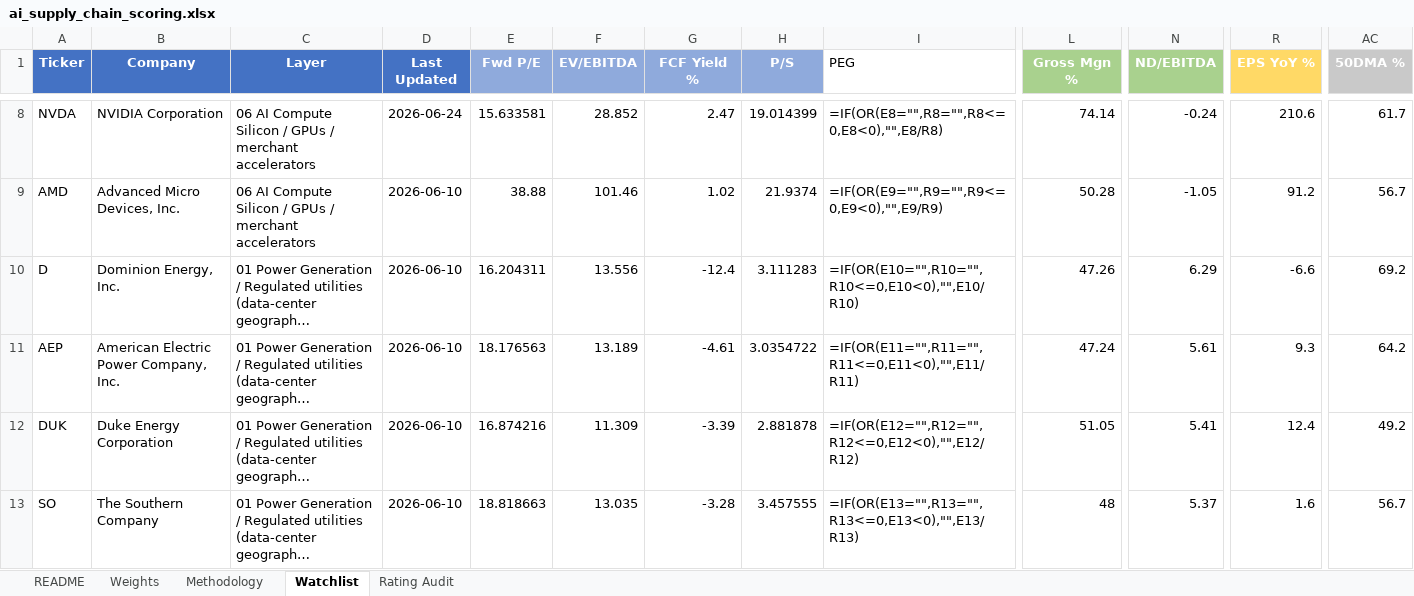
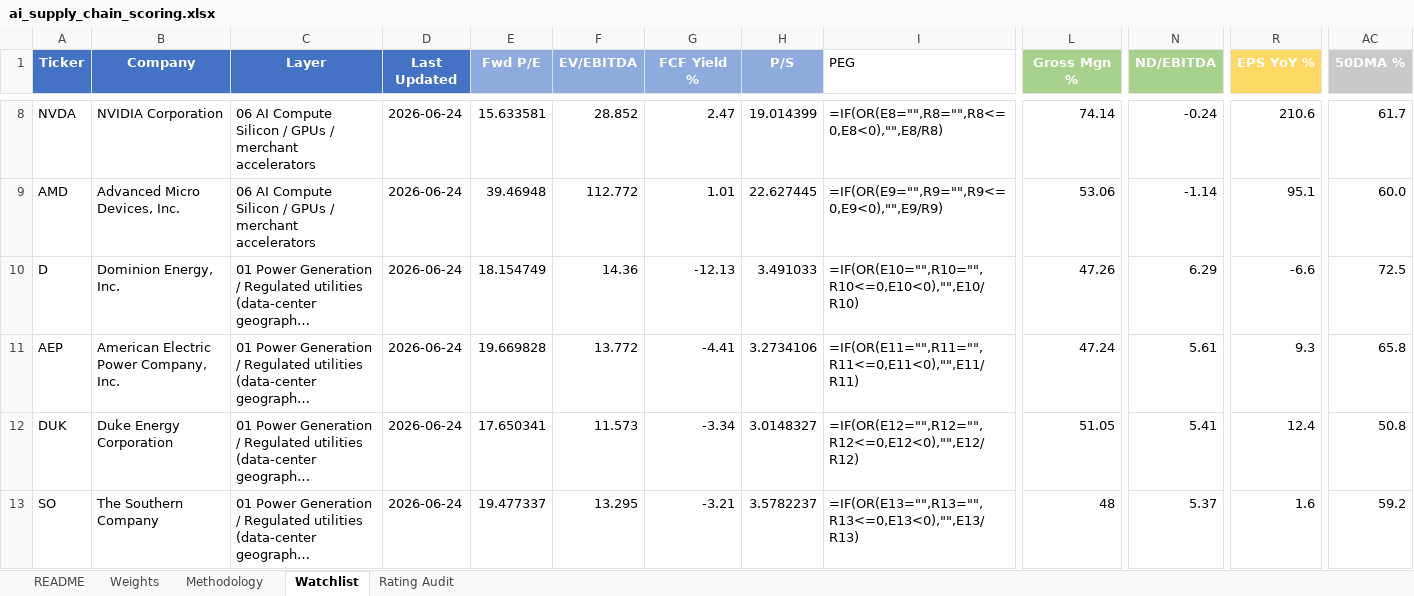
Before and after one commit to dgaraventa5/ai-stocks, an Excel workbook: 00-master/ai_supply_chain_scoring.xlsx, sheet Watchlist, drawn as a sheet; only a part is shown, gaps mark what is left out; long unchanged cells end in …; values as stored, in another font and other column widths than the file's, no borders; formulas without a stored value are shown as written; conditional formats not drawn; the diff covers the shown part only; the diff names each change by its address in the sheet, - before the commit and + after, or states it on an @@ line.

```diff
--- a/00-master/ai_supply_chain_scoring.xlsx (sheet Watchlist)
+++ b/00-master/ai_supply_chain_scoring.xlsx (sheet Watchlist)
-D9:D13 (Last Updated): 2026-06-10
+D9:D13 (Last Updated): 2026-06-24
-E9 (Fwd P/E): 38.88
+E9 (Fwd P/E): 39.46948
-F9 (EV/EBITDA): 101.46
+F9 (EV/EBITDA): 112.772
-G9 (FCF Yield %): 1.02
+G9 (FCF Yield %): 1.01
-H9 (P/S): 21.9374
+H9 (P/S): 22.627445
-L9 (Gross Mgn %): 50.28
+L9 (Gross Mgn %): 53.06
-N9 (ND/EBITDA): -1.05
+N9 (ND/EBITDA): -1.14
-R9 (EPS YoY %): 91.2
+R9 (EPS YoY %): 95.1
-AC9 (50DMA %): 56.7
+AC9 (50DMA %): 60.0
-E10 (Fwd P/E): 16.204311
+E10 (Fwd P/E): 18.154749
-F10 (EV/EBITDA): 13.556
+F10 (EV/EBITDA): 14.36
-G10 (FCF Yield %): -12.4
+G10 (FCF Yield %): -12.13
-H10 (P/S): 3.111283
+H10 (P/S): 3.491033
-AC10 (50DMA %): 69.2
+AC10 (50DMA %): 72.5
-E11 (Fwd P/E): 18.176563
+E11 (Fwd P/E): 19.669828
-F11 (EV/EBITDA): 13.189
+F11 (EV/EBITDA): 13.772
-G11 (FCF Yield %): -4.61
+G11 (FCF Yield %): -4.41
-H11 (P/S): 3.0354722
+H11 (P/S): 3.2734106
-AC11 (50DMA %): 64.2
+AC11 (50DMA %): 65.8
-E12 (Fwd P/E): 16.874216
+E12 (Fwd P/E): 17.650341
-F12 (EV/EBITDA): 11.309
+F12 (EV/EBITDA): 11.573
-G12 (FCF Yield %): -3.39
+G12 (FCF Yield %): -3.34
-H12 (P/S): 2.881878
+H12 (P/S): 3.0148327
-AC12 (50DMA %): 49.2
+AC12 (50DMA %): 50.8
-E13 (Fwd P/E): 18.818663
+E13 (Fwd P/E): 19.477337
-F13 (EV/EBITDA): 13.035
+F13 (EV/EBITDA): 13.295
-G13 (FCF Yield %): -3.28
+G13 (FCF Yield %): -3.21
-H13 (P/S): 3.457555
+H13 (P/S): 3.5782237
-AC13 (50DMA %): 56.7
+AC13 (50DMA %): 59.2
```
Also changed, not shown: 1072 edited cells elsewhere in this sheet.
